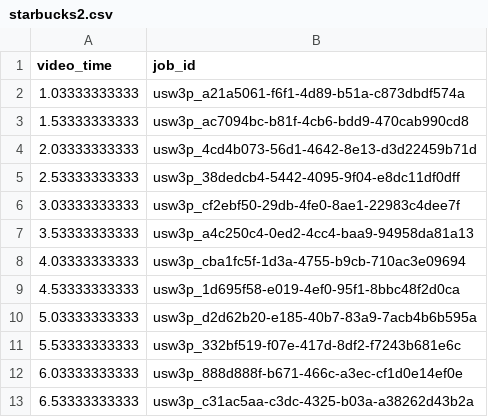
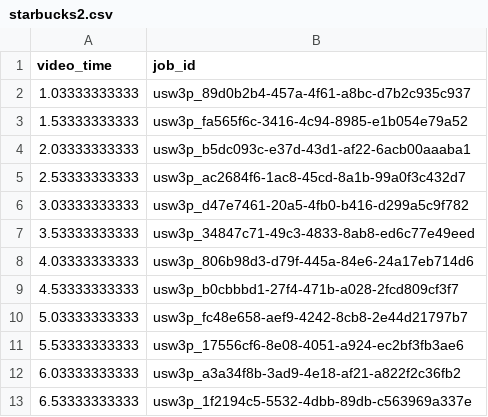
Before and after one commit to onelapahead/TRiCAM2.0, a CSV file: video_csvs/starbucks2.csv, drawn as a sheet.

```diff
--- a/video_csvs/starbucks2.csv
+++ b/video_csvs/starbucks2.csv
@@ -1,13 +1,13 @@
 video_time,job_id
-1.03333333333,usw3p_a21a5061-f6f1-4d89-b51a-c873dbdf574a
-1.53333333333,usw3p_ac7094bc-b81f-4cb6-bdd9-470cab990cd8
-2.03333333333,usw3p_4cd4b073-56d1-4642-8e13-d3d22459b71d
-2.53333333333,usw3p_38dedcb4-5442-4095-9f04-e8dc11df0dff
-3.03333333333,usw3p_cf2ebf50-29db-4fe0-8ae1-22983c4dee7f
-3.53333333333,usw3p_a4c250c4-0ed2-4cc4-baa9-94958da81a13
-4.03333333333,usw3p_cba1fc5f-1d3a-4755-b9cb-710ac3e09694
-4.53333333333,usw3p_1d695f58-e019-4ef0-95f1-8bbc48f2d0ca
-5.03333333333,usw3p_d2d62b20-e185-40b7-83a9-7acb4b6b595a
-5.53333333333,usw3p_332bf519-f07e-417d-8df2-f7243b681e6c
-6.03333333333,usw3p_888d888f-b671-466c-a3ec-cf1d0e14ef0e
-6.53333333333,usw3p_c31ac5aa-c3dc-4325-b03a-a38262d43b2a
+1.03333333333,usw3p_89d0b2b4-457a-4f61-a8bc-d7b2c935c937
+1.53333333333,usw3p_fa565f6c-3416-4c94-8985-e1b054e79a52
+2.03333333333,usw3p_b5dc093c-e37d-43d1-af22-6acb00aaaba1
+2.53333333333,usw3p_ac2684f6-1ac8-45cd-8a1b-99a0f3c432d7
+3.03333333333,usw3p_d47e7461-20a5-4fb0-b416-d299a5c9f782
+3.53333333333,usw3p_34847c71-49c3-4833-8ab8-ed6c77e49eed
+4.03333333333,usw3p_806b98d3-d79f-445a-84e6-24a17eb714d6
+4.53333333333,usw3p_b0cbbbd1-27f4-471b-a028-2fcd809cf3f7
+5.03333333333,usw3p_fc48e658-aef9-4242-8cb8-2e44d21797b7
+5.53333333333,usw3p_17556cf6-8e08-4051-a924-ec2bf3fb3ae6
+6.03333333333,usw3p_a3a34f8b-3ad9-4e18-af21-a822f2c36fb2
+6.53333333333,usw3p_1f2194c5-5532-4dbb-89db-c563969a337e
```
Also changed, not shown: video_csvs/starbucks.csv, video_csvs/test.csv, 4 other files.
